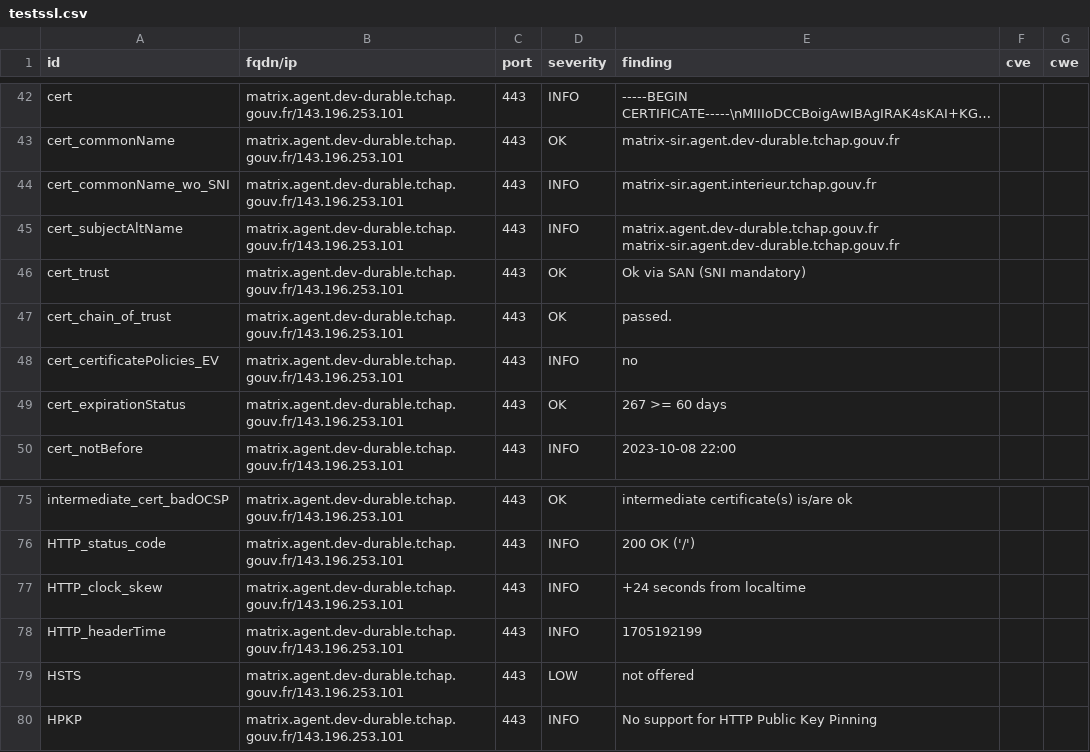
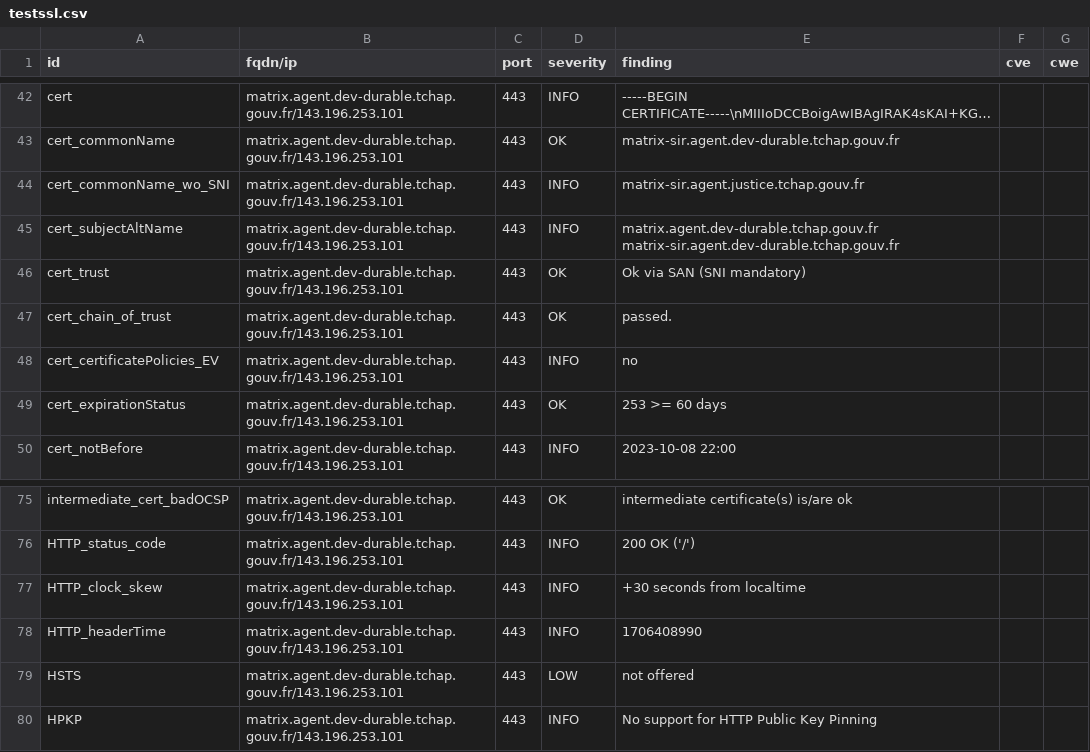
Before and after one commit to tchapgouv/dashlord, a CSV file: results/aHR0cHM6Ly9tYXRyaXguYWdlbnQuZGV2LWR1cmFibGUudGNoYXAuZ291di5mcg==/testssl.csv, drawn as a sheet; only a part is shown, gaps mark what is left out; long unchanged cells end in ….

Commit message:
update: https://matrix.agent.dev-durable.tchap.gouv.fr

```diff
--- a/results/aHR0cHM6Ly9tYXRyaXguYWdlbnQuZGV2LWR1cmFibGUudGNoYXAuZ291di5mcg==/testssl.csv
+++ b/results/aHR0cHM6Ly9tYXRyaXguYWdlbnQuZGV2LWR1cmFibGUudGNoYXAuZ291di5mcg==/testssl.csv
@@ -43,3 +43,3 @@
 "cert_commonName","matrix.agent.dev-durable.tchap.gouv.fr/143.196.253.101","443","OK","matrix-sir.agent.dev-durable.tchap.gouv.fr","",""
-"cert_commonName_wo_SNI","matrix.agent.dev-durable.tchap.gouv.fr/143.196.253.101","443","INFO","matrix-sir.agent.interieur.tchap.gouv.fr","",""
+"cert_commonName_wo_SNI","matrix.agent.dev-durable.tchap.gouv.fr/143.196.253.101","443","INFO","matrix-sir.agent.justice.tchap.gouv.fr","",""
 "cert_subjectAltName","matrix.agent.dev-durable.tchap.gouv.fr/143.196.253.101","443","INFO","matrix.agent.dev-durable.tchap.gouv.fr matrix-sir.agent.dev-durable.tchap.gouv.fr","",""
@@ -48,3 +48,3 @@
 "cert_certificatePolicies_EV","matrix.agent.dev-durable.tchap.gouv.fr/143.196.253.101","443","INFO","no","",""
-"cert_expirationStatus","matrix.agent.dev-durable.tchap.gouv.fr/143.196.253.101","443","OK","267 >= 60 days","",""
+"cert_expirationStatus","matrix.agent.dev-durable.tchap.gouv.fr/143.196.253.101","443","OK","253 >= 60 days","",""
 "cert_notBefore","matrix.agent.dev-durable.tchap.gouv.fr/143.196.253.101","443","INFO","2023-10-08 22:00","",""
@@ -76,4 +76,4 @@
 "HTTP_status_code","matrix.agent.dev-durable.tchap.gouv.fr/143.196.253.101","443","INFO","200 OK ('/')","",""
-"HTTP_clock_skew","matrix.agent.dev-durable.tchap.gouv.fr/143.196.253.101","443","INFO","+24 seconds from localtime","",""
-"HTTP_headerTime","matrix.agent.dev-durable.tchap.gouv.fr/143.196.253.101","443","INFO","1705192199","",""
+"HTTP_clock_skew","matrix.agent.dev-durable.tchap.gouv.fr/143.196.253.101","443","INFO","+30 seconds from localtime","",""
+"HTTP_headerTime","matrix.agent.dev-durable.tchap.gouv.fr/143.196.253.101","443","INFO","1706408990","",""
 "HSTS","matrix.agent.dev-durable.tchap.gouv.fr/143.196.253.101","443","LOW","not offered","",""
```
Also changed, not shown: 12 other files.
